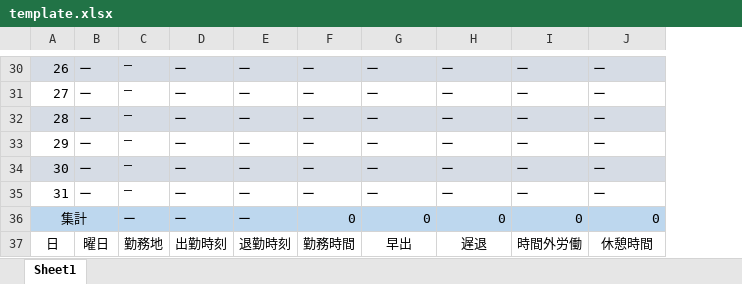
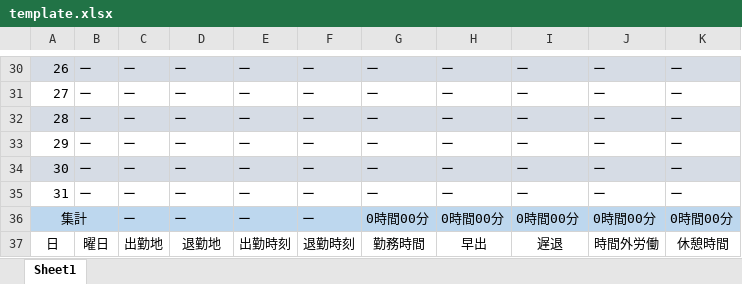
Before and after one commit to KantaHasegawa/MizuhoEngineering_attendance_manager, an Excel workbook: app/assets/template.xlsx, sheet Sheet1, drawn as a sheet; only a part is shown, gaps mark what is left out; values as stored, in another font and other column widths than the file's, no borders; the diff covers the shown part only; the diff names each change by its address in the sheet, - before the commit and + after, or states it on an @@ line.

```diff
--- a/app/assets/template.xlsx (sheet Sheet1)
+++ b/app/assets/template.xlsx (sheet Sheet1)
+column K, rows 30-37: ー | ー | ー | ー | ー | ー | 0時間00分 | 休憩時間
@@ C30:C35 text size: larger @@
-F36: 0
+F36: ー
-G36: 0
+G36: 0時間00分
-H36: 0
+H36: 0時間00分
-I36: 0
+I36: 0時間00分
-J36: 0
+J36: 0時間00分
-C37: 勤務地
+C37: 出勤地
-D37: 出勤時刻
+D37: 退勤地
-E37: 退勤時刻
+E37: 出勤時刻
-F37: 勤務時間
+F37: 退勤時刻
-G37: 早出
+G37: 勤務時間
-H37: 遅退
+H37: 早出
-I37: 時間外労働
+I37: 遅退
-J37: 休憩時間
+J37: 時間外労働
```
Also changed, not shown: 9 edited cells and cell formats elsewhere in this sheet, 1 other file.
